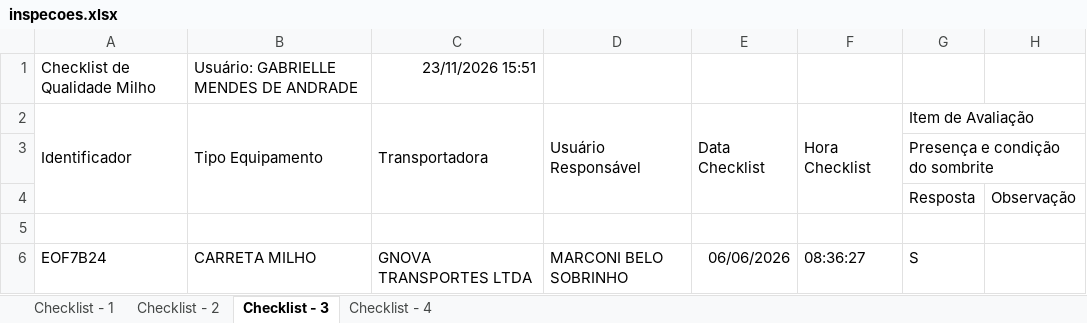
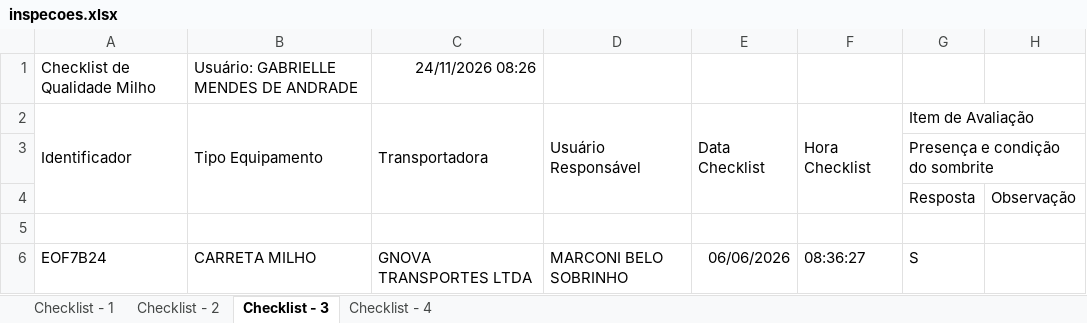
Before and after one commit to hannahfrotalegal/painel-frotalegal-heinz, an Excel workbook: dados/inspecoes.xlsx, sheet Checklist - 3, drawn as a sheet; only a part is shown; values as stored, in another font and other column widths than the file's, no borders; the diff names each change by its address in the sheet, - before the commit and + after, or states it on an @@ line.

```diff
--- a/dados/inspecoes.xlsx (sheet Checklist - 3)
+++ b/dados/inspecoes.xlsx (sheet Checklist - 3)
-C1: 23/11/2026 15:51
+C1: 24/11/2026 08:26
```
Also changed, not shown: sheet Checklist - 1, sheet Checklist - 4, sheet Checklist - 2.
